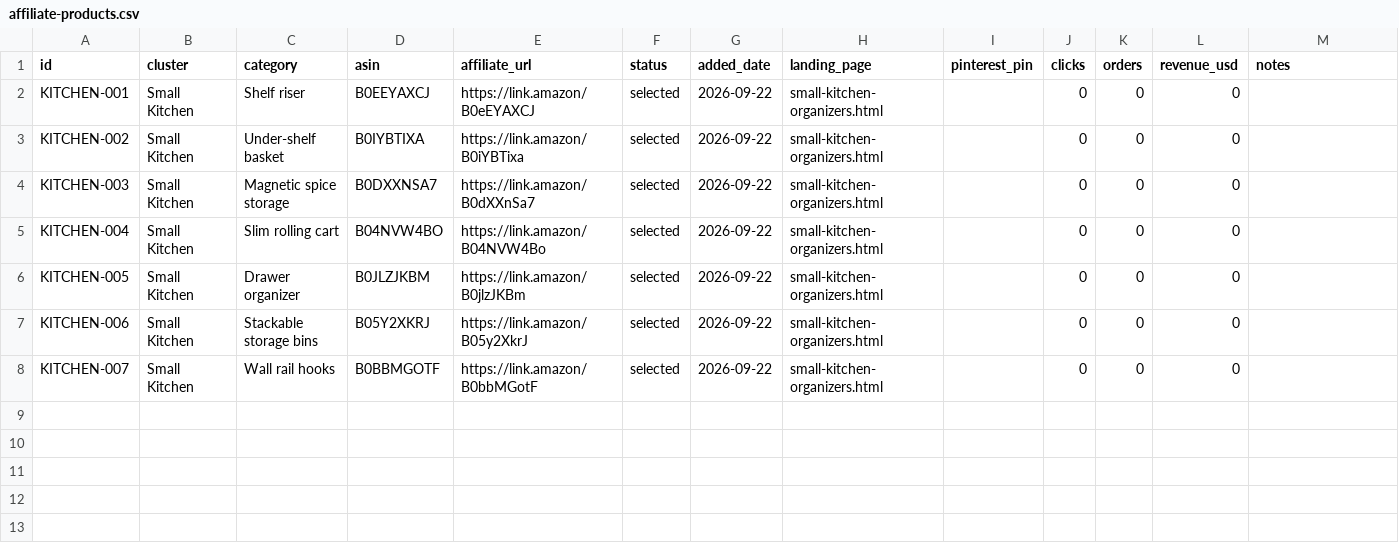
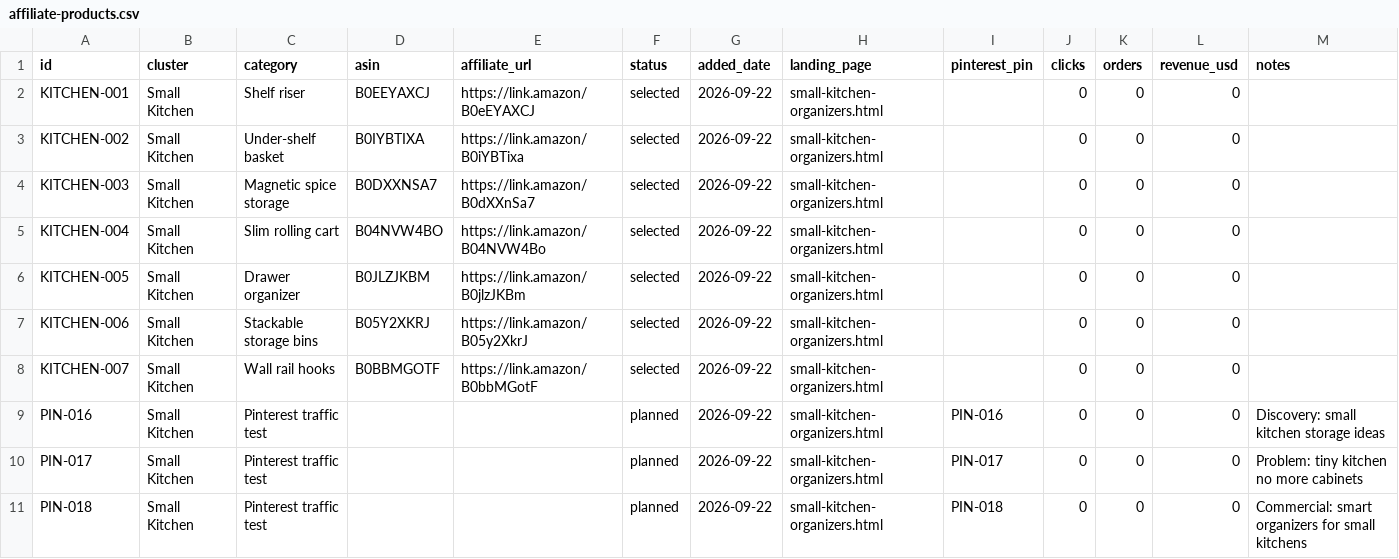
Before and after one commit to cup123-ang/kotiori, a CSV file: data/affiliate-products.csv, drawn as a sheet.

Commit message:
Add Pinterest traffic test tracking rows

```diff
--- a/data/affiliate-products.csv
+++ b/data/affiliate-products.csv
@@ -8 +8,4 @@ KITCHEN-006,Small Kitchen,Stackable storage bins,B05Y2XKRJ,https://link.amazon/B
 KITCHEN-007,Small Kitchen,Wall rail hooks,B0BBMGOTF,https://link.amazon/B0bbMGotF,selected,2026-09-22,small-kitchen-organizers.html,,0,0,0,
+PIN-016,Small Kitchen,Pinterest traffic test,,,planned,2026-09-22,small-kitchen-organizers.html,PIN-016,0,0,0,Discovery: small kitchen storage ideas
+PIN-017,Small Kitchen,Pinterest traffic test,,,planned,2026-09-22,small-kitchen-organizers.html,PIN-017,0,0,0,Problem: tiny kitchen no more cabinets
+PIN-018,Small Kitchen,Pinterest traffic test,,,planned,2026-09-22,small-kitchen-organizers.html,PIN-018,0,0,0,Commercial: smart organizers for small kitchens
```
